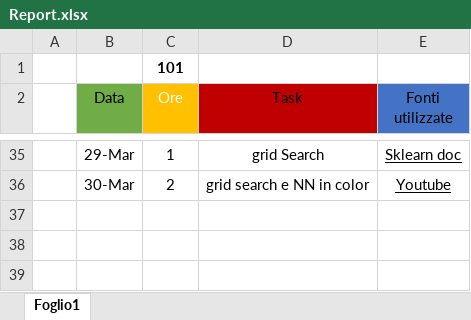
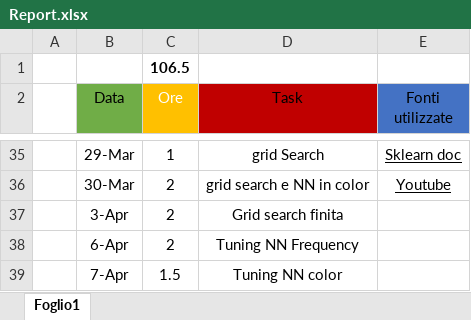
Before and after one commit to luigi-borriello00/Tiny-MachineLearning, an Excel workbook: report/Report.xlsx, sheet Foglio1, drawn as a sheet; only a part is shown, gaps mark what is left out; values as stored, in another font and other column widths than the file's, no borders; table styles not drawn; the diff names each change by its address in the sheet, - before the commit and + after, or states it on an @@ line.

Commit message:
add NN to all the tasks

```diff
--- a/report/Report.xlsx (sheet Foglio1)
+++ b/report/Report.xlsx (sheet Foglio1)
-C1 (Ore): 101
+C1 (Ore): 106.5
+row 37:  | 3-Apr | 2 | Grid search finita
+row 38:  | 6-Apr | 2 | Tuning NN Frequency
+row 39:  | 7-Apr | 1.5 | Tuning NN color
```
Also changed, not shown: 9 other files.
